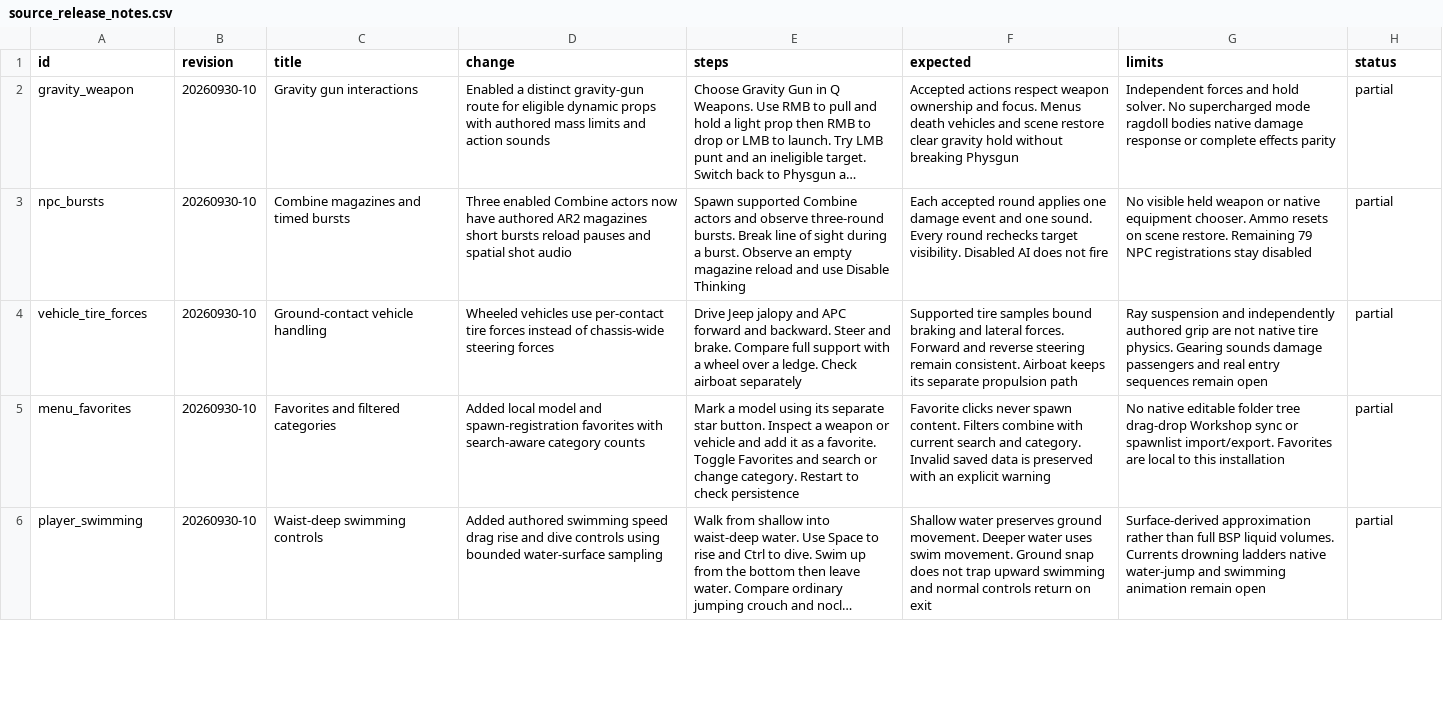
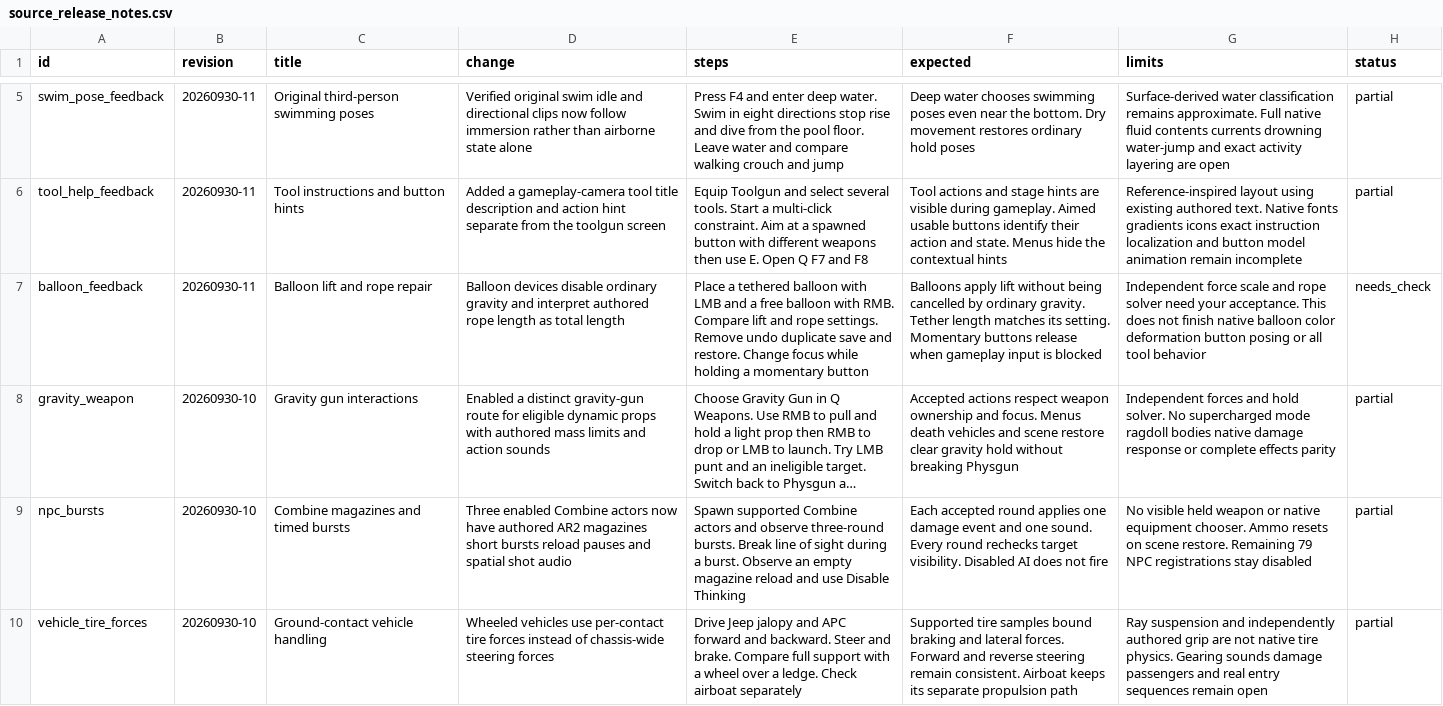
Before and after one commit to phoenixfire808/rust-sandbox, a CSV file: sheets/source_release_notes.csv, drawn as a sheet; only a part is shown, gaps mark what is left out; the shorter side is filled out with more unchanged rows; long unchanged cells end in …; the diff covers the shown part only; the diff names each change by its address in the sheet, - before the commit and + after, or states it on an @@ line.

Commit message:
Integrate reference-backed feedback for steering audio poses and tool guidance

```diff
--- a/sheets/source_release_notes.csv
+++ b/sheets/source_release_notes.csv
+row 5: swim_pose_feedback | 20260930-11 | Original third-person swimming poses | Verified original swim idle and directional clips now follow immersion rather than airborne state alone | Press F4 and enter deep water. Swim in eight directions stop rise and dive from the pool floor. Leave water and compare walking crouch and jump | Deep water chooses swimming poses even near the bottom. Dry movement restores ordinary hold poses | Surface-derived water classification remains approximate. Full native fluid contents currents drowning water-jump and exact activity layering are open | partial
+row 6: tool_help_feedback | 20260930-11 | Tool instructions and button hints | Added a gameplay-camera tool title description and action hint separate from the toolgun screen | Equip Toolgun and select several tools. Start a multi-click constraint. Aim at a spawned button with different weapons then use E. Open Q F7 and F8 | Tool actions and stage hints are visible during gameplay. Aimed usable buttons identify their action and state. Menus hide the contextual hints | Reference-inspired layout using existing authored text. Native fonts gradients icons exact instruction localization and button model animation remain incomplete | partial
+row 7: balloon_feedback | 20260930-11 | Balloon lift and rope repair | Balloon devices disable ordinary gravity and interpret authored rope length as total length | Place a tethered balloon with LMB and a free balloon with RMB. Compare lift and rope settings. Remove undo duplicate save and restore. Change focus while holding a momentary button | Balloons apply lift without being cancelled by ordinary gravity. Tether length matches its setting. Momentary buttons release when gameplay input is blocked | Independent force scale and rope solver need your acceptance. This does not finish native balloon color deformation button posing or all tool behavior | needs_check
```
Also changed, not shown: 3 added rows elsewhere in this file, sheets/feedback_review.csv, sheets/parity_gaps.csv, 42 other files.
